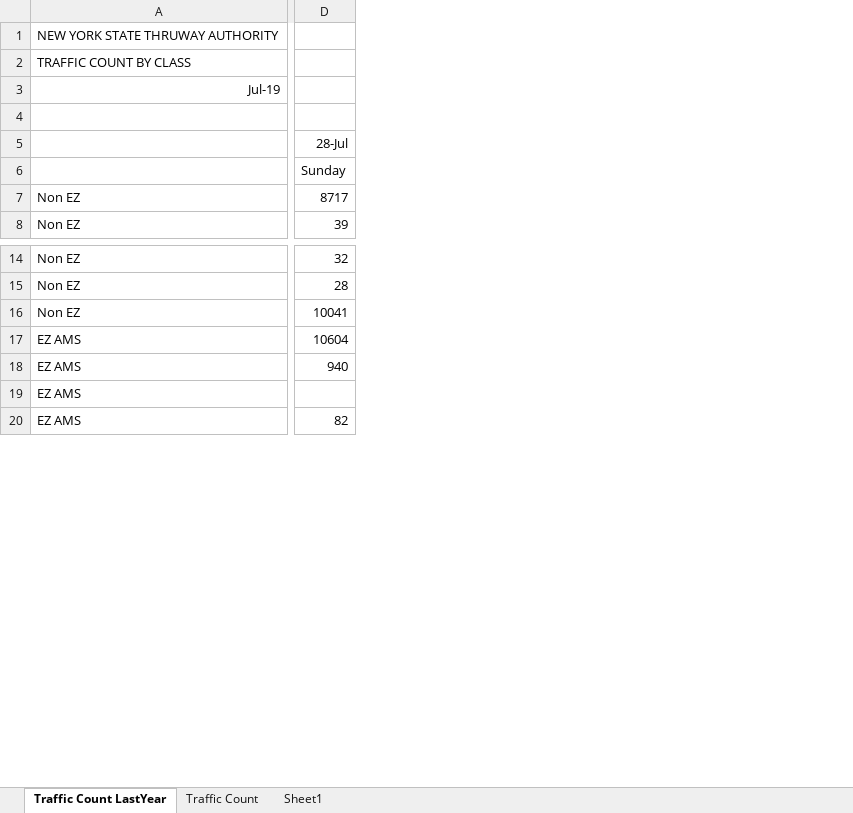
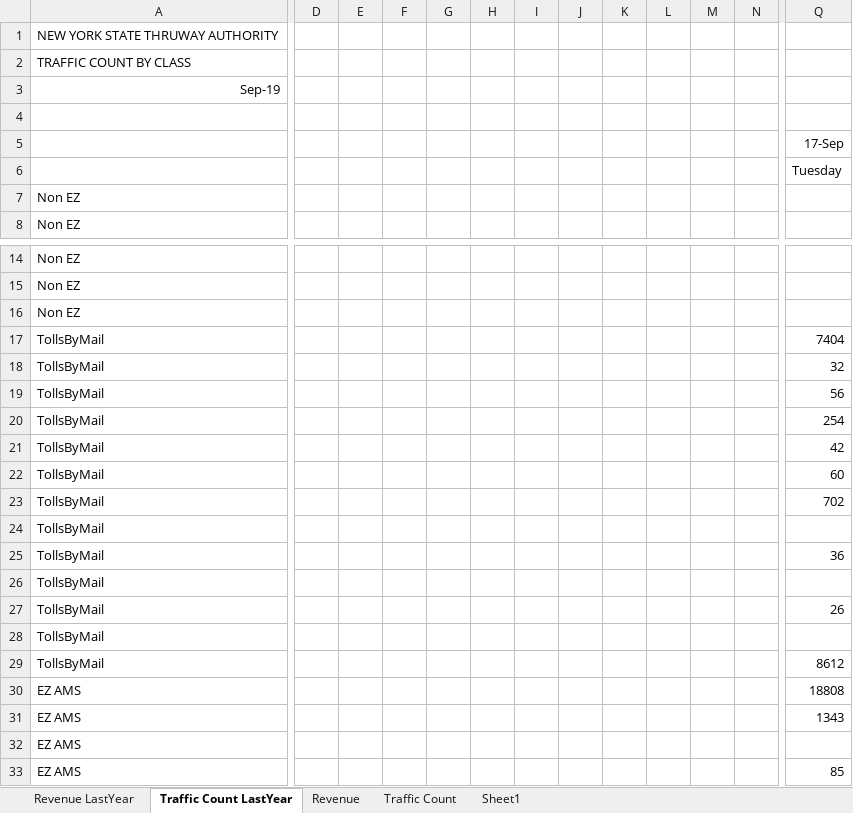
Before and after one commit to cheolminhwang/NYSthruway, an Excel workbook: localfile/N1_09_Traffic Count and Revenue.xlsx, sheet Traffic Count LastYear, drawn as a sheet; only a part is shown, gaps mark what is left out; values as stored, in another font and other column widths than the file's, no borders; removed rows and columns are numbered as before the commit, all else as after; rows hold the shown columns only; the diff covers the shown part only; the diff names each change by its address in the sheet, - before the commit and + after, or states it on an @@ line.

```diff
--- a/localfile/N1_09_Traffic Count and Revenue.xlsx (sheet Traffic Count LastYear)
+++ b/localfile/N1_09_Traffic Count and Revenue.xlsx (sheet Traffic Count LastYear)
+sheet tab: Revenue LastYear
+sheet tab: Revenue
-column D, rows 5-8: 28-Jul | Sunday | 8717 | 39; rows 14-20: 32 | 28 | 10041 | 10604 | 940 |  | 82
+column D, empty
+column E, empty
+column F, empty
+column G, empty
+column H, empty
+column I, empty
+column J, empty
+column K, empty
+column L, empty
+column M, empty
+column N, empty
+column Q, rows 5-6: 17-Sep | Tuesday; rows 30-33: 18808 | 1343 |  | 85
-A3: Jul-19
+A3: Sep-19
+row 17: TollsByMail |  |  |  |  |  |  |  |  |  |  |  | 7404
+row 18: TollsByMail |  |  |  |  |  |  |  |  |  |  |  | 32
+row 19: TollsByMail |  |  |  |  |  |  |  |  |  |  |  | 56
+row 20: TollsByMail |  |  |  |  |  |  |  |  |  |  |  | 254
+row 21: TollsByMail |  |  |  |  |  |  |  |  |  |  |  | 42
+row 22: TollsByMail |  |  |  |  |  |  |  |  |  |  |  | 60
+row 23: TollsByMail |  |  |  |  |  |  |  |  |  |  |  | 702
+row 24: TollsByMail
+row 25: TollsByMail |  |  |  |  |  |  |  |  |  |  |  | 36
+row 26: TollsByMail
+row 27: TollsByMail |  |  |  |  |  |  |  |  |  |  |  | 26
+row 28: TollsByMail
+row 29: TollsByMail |  |  |  |  |  |  |  |  |  |  |  | 8612
```
Also changed, not shown: 2 added columns elsewhere in this sheet, sheet Traffic Count, localfile/XLout.xlsx, 37 other files.
